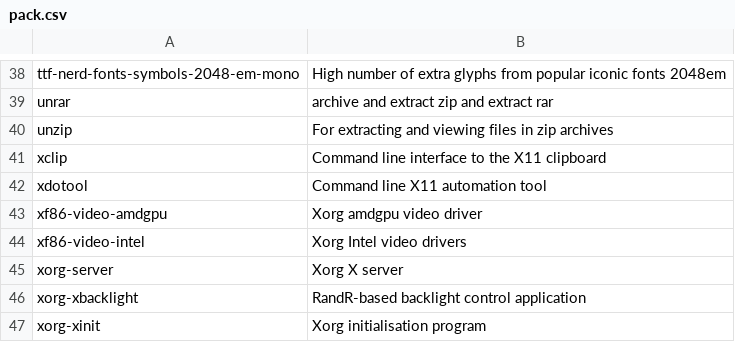
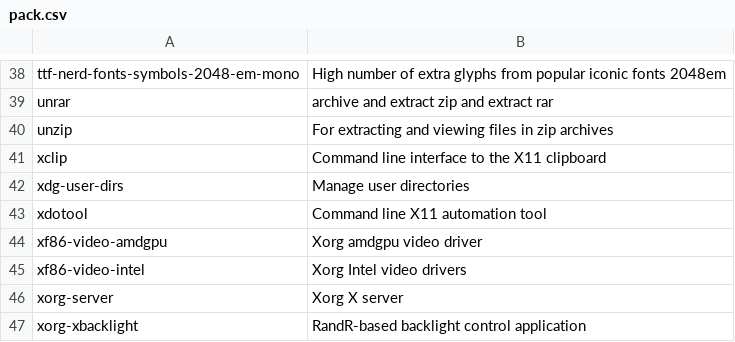
Before and after one commit to fhpraw/awsm, a CSV file: pack.csv, drawn as a sheet; only a part is shown, gaps mark what is left out; the shorter side is filled out with more unchanged rows; the diff names each change by its address in the sheet, - before the commit and + after, or states it on an @@ line.

Commit message:
Update pack.csv

```diff
--- a/pack.csv
+++ b/pack.csv
+row 42: xdg-user-dirs | Manage user directories
```
